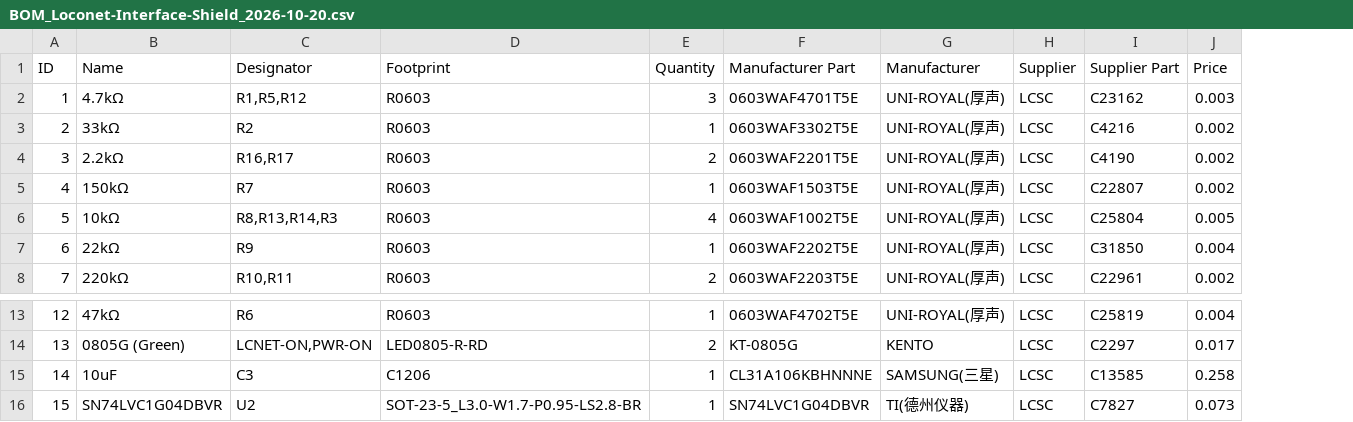
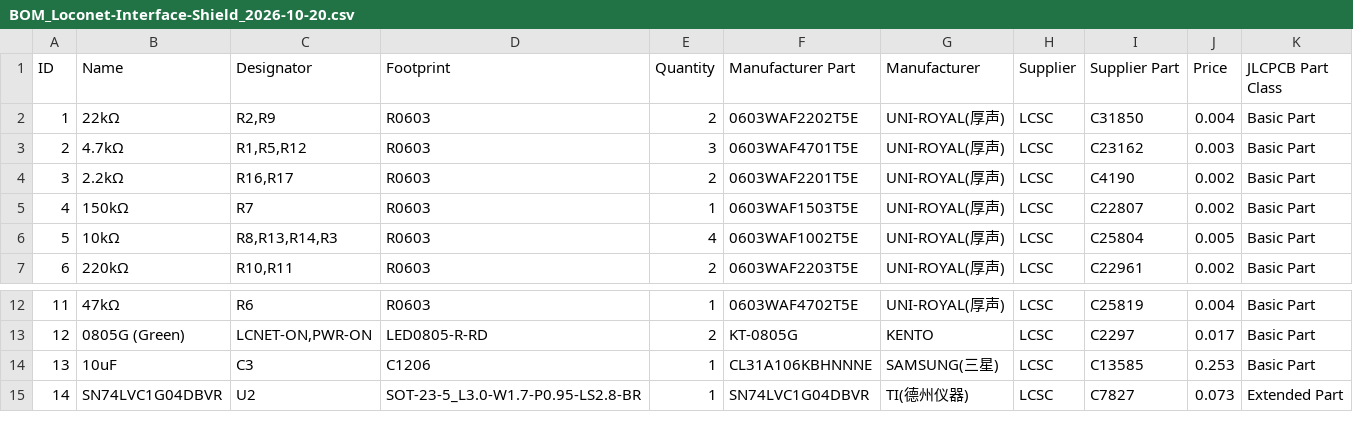
Before and after one commit to bpetto35/DCC-DIY-Turnout-Controllers, a CSV file: Loconet/Interface/gerber/BOM_Loconet-Interface-Shield_2026-10-20.csv, drawn as a sheet; only a part is shown, gaps mark what is left out; removed rows and columns are numbered as before the commit, all else as after; the diff names each change by its address in the sheet, - before the commit and + after, or states it on an @@ line.

Commit message:
update bom

```diff
--- a/Loconet/Interface/gerber/BOM_Loconet-Interface-Shield_2026-10-20.csv
+++ b/Loconet/Interface/gerber/BOM_Loconet-Interface-Shield_2026-10-20.csv
+column K (JLCPCB Part Class), rows 3-7: all Basic Part; rows 12-15: Basic Part | Basic Part | Basic Part | Extended Part
+row 2: 1 | 22kΩ | R2,R9 | R0603 | 2 | 0603WAF2202T5E | UNI-ROYAL(厚声) | LCSC | C31850 | 0.004 | Basic Part
@@ column A (ID) renumbered from row 3 down @@
-row 3: 2 | 33kΩ | R2 | R0603 | 1 | 0603WAF3302T5E | UNI-ROYAL(厚声) | LCSC | C4216 | 0.002
-row 7: 6 | 22kΩ | R9 | R0603 | 1 | 0603WAF2202T5E | UNI-ROYAL(厚声) | LCSC | C31850 | 0.004
-J14 (Price): 0.258
+J14 (Price): 0.253
```
